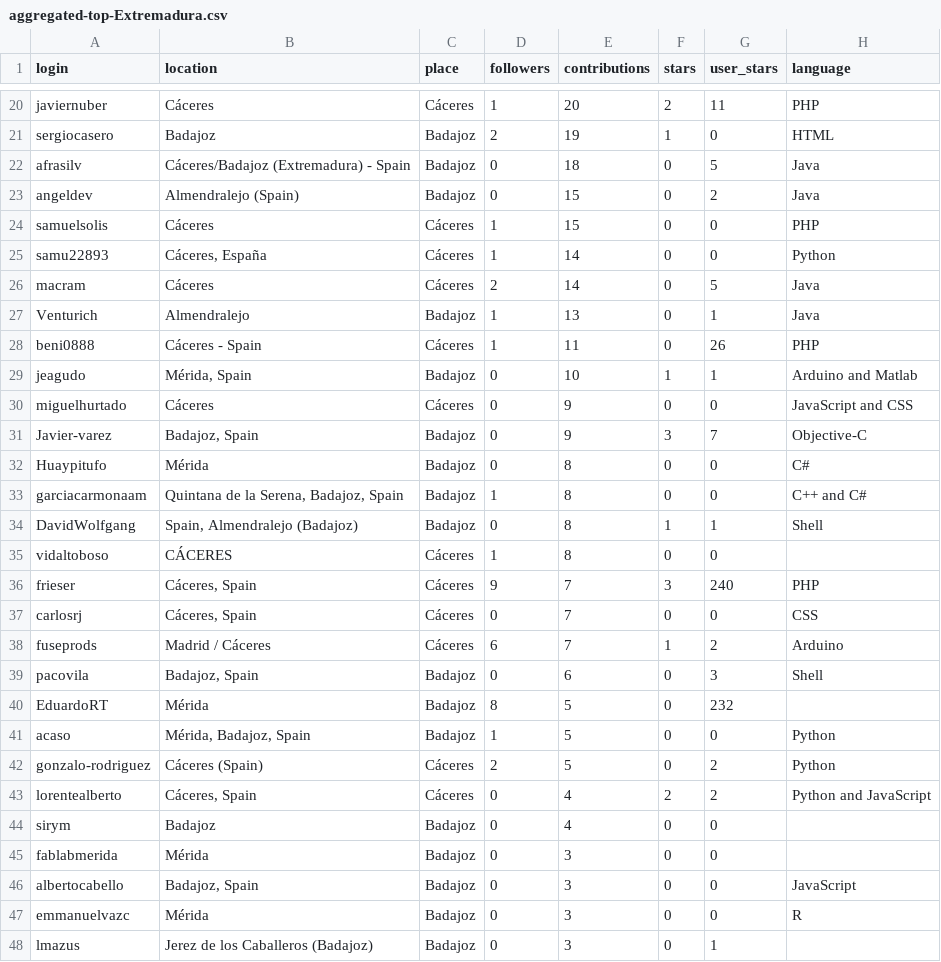
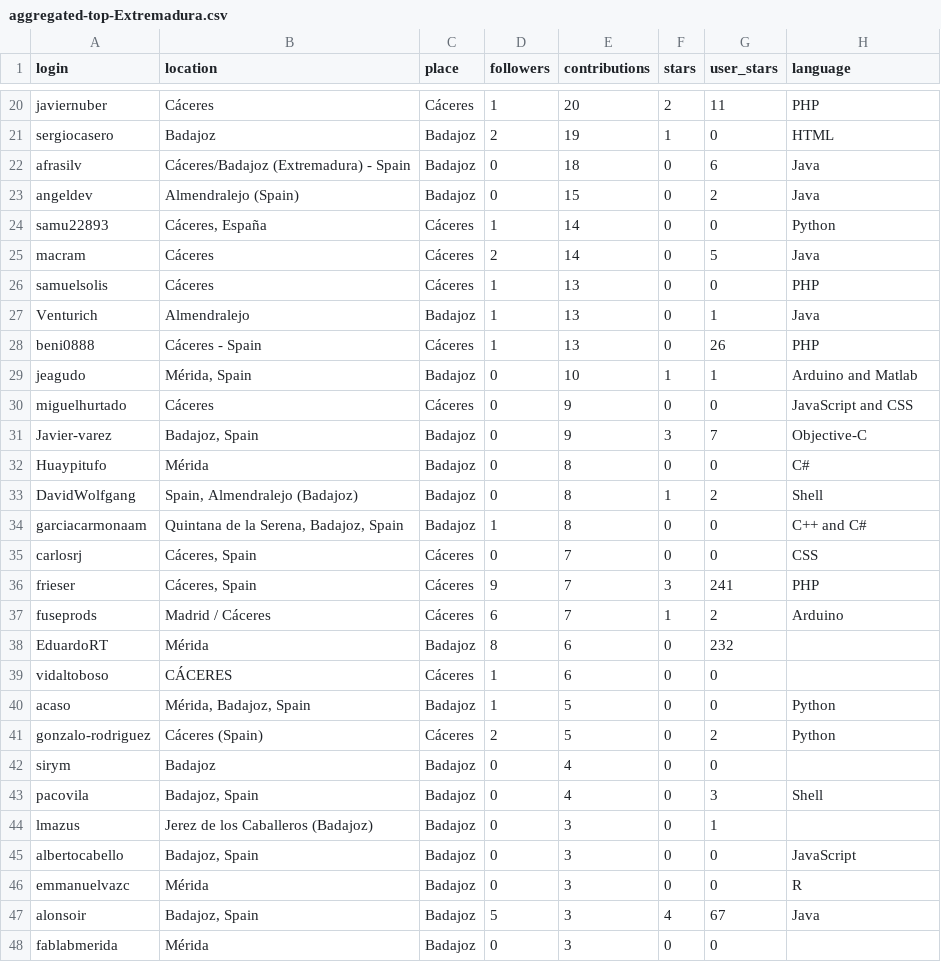
Before and after one commit to JJ/top-github-users-data, a CSV file: data/processed/aggregated-top-Extremadura.csv, drawn as a sheet; only a part is shown, gaps mark what is left out; the diff covers the shown part only.

```diff
--- a/data/processed/aggregated-top-Extremadura.csv
+++ b/data/processed/aggregated-top-Extremadura.csv
@@ -21,9 +21,9 @@ javiernuber;Cáceres;Cáceres;1;20;2;11;PHP
 sergiocasero;Badajoz;Badajoz;2;19;1;0;HTML
-afrasilv;Cáceres/Badajoz (Extremadura) - Spain;Badajoz;0;18;0;5;Java
+afrasilv;Cáceres/Badajoz (Extremadura) - Spain;Badajoz;0;18;0;6;Java
 angeldev;Almendralejo (Spain);Badajoz;0;15;0;2;Java
-samuelsolis;Cáceres;Cáceres;1;15;0;0;PHP
 samu22893;Cáceres, España;Cáceres;1;14;0;0;Python
 macram;Cáceres;Cáceres;2;14;0;5;Java
+samuelsolis;Cáceres;Cáceres;1;13;0;0;PHP
 Venturich;Almendralejo;Badajoz;1;13;0;1;Java
-beni0888;Cáceres - Spain;Cáceres;1;11;0;26;PHP
+beni0888;Cáceres - Spain;Cáceres;1;13;0;26;PHP
 jeagudo;Mérida, Spain;Badajoz;0;10;1;1;Arduino and Matlab
@@ -32,17 +32,17 @@ Javier-varez;Badajoz, Spain;Badajoz;0;9;3;7;Objective-C
 Huaypitufo;Mérida;Badajoz;0;8;0;0;C#
+DavidWolfgang;Spain, Almendralejo (Badajoz);Badajoz;0;8;1;2;Shell
 garciacarmonaam;Quintana de la Serena, Badajoz, Spain;Badajoz;1;8;0;0;C++ and C#
-DavidWolfgang;Spain, Almendralejo (Badajoz);Badajoz;0;8;1;1;Shell
-vidaltoboso;CÁCERES;Cáceres;1;8;0;0;
-frieser;Cáceres, Spain;Cáceres;9;7;3;240;PHP
 carlosrj;Cáceres, Spain;Cáceres;0;7;0;0;CSS
+frieser;Cáceres, Spain;Cáceres;9;7;3;241;PHP
 fuseprods;Madrid / Cáceres;Cáceres;6;7;1;2;Arduino
-pacovila;Badajoz, Spain;Badajoz;0;6;0;3;Shell
-EduardoRT;Mérida;Badajoz;8;5;0;232;
+EduardoRT;Mérida;Badajoz;8;6;0;232;
+vidaltoboso;CÁCERES;Cáceres;1;6;0;0;
 acaso;Mérida, Badajoz, Spain;Badajoz;1;5;0;0;Python
 gonzalo-rodriguez;Cáceres (Spain);Cáceres;2;5;0;2;Python
-lorentealberto;Cáceres, Spain;Cáceres;0;4;2;2;Python and JavaScript
 sirym;Badajoz;Badajoz;0;4;0;0;
-fablabmerida;Mérida;Badajoz;0;3;0;0;
+pacovila;Badajoz, Spain;Badajoz;0;4;0;3;Shell
+lmazus;Jerez de los Caballeros (Badajoz);Badajoz;0;3;0;1;
 albertocabello;Badajoz, Spain;Badajoz;0;3;0;0;JavaScript
 emmanuelvazc;Mérida;Badajoz;0;3;0;0;R
-lmazus;Jerez de los Caballeros (Badajoz);Badajoz;0;3;0;1;
+alonsoir;Badajoz, Spain;Badajoz;5;3;4;67;Java
+fablabmerida;Mérida;Badajoz;0;3;0;0;
```
Also changed, not shown: 3 added rows, 2 removed rows, 6 moved rows and 10 edited cells elsewhere in this file, data/processed/aggregated-top-Catalunya.csv, data/processed/aggregated-top-Euskadi.csv, 17 other files.
